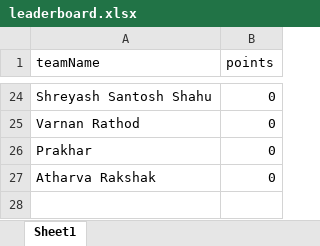
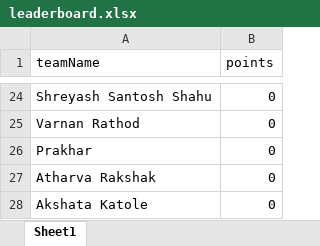
Before and after one commit to Mefisto04/Polu-Leaderboard, an Excel workbook: src/leaderboard.xlsx, sheet Sheet1, drawn as a sheet; only a part is shown, gaps mark what is left out; values as stored, in another font and other column widths than the file's, no borders; the diff names each change by its address in the sheet, - before the commit and + after, or states it on an @@ line.

Commit message:
fixed bg

```diff
--- a/src/leaderboard.xlsx (sheet Sheet1)
+++ b/src/leaderboard.xlsx (sheet Sheet1)
+row 28: Akshata Katole | 0
```
